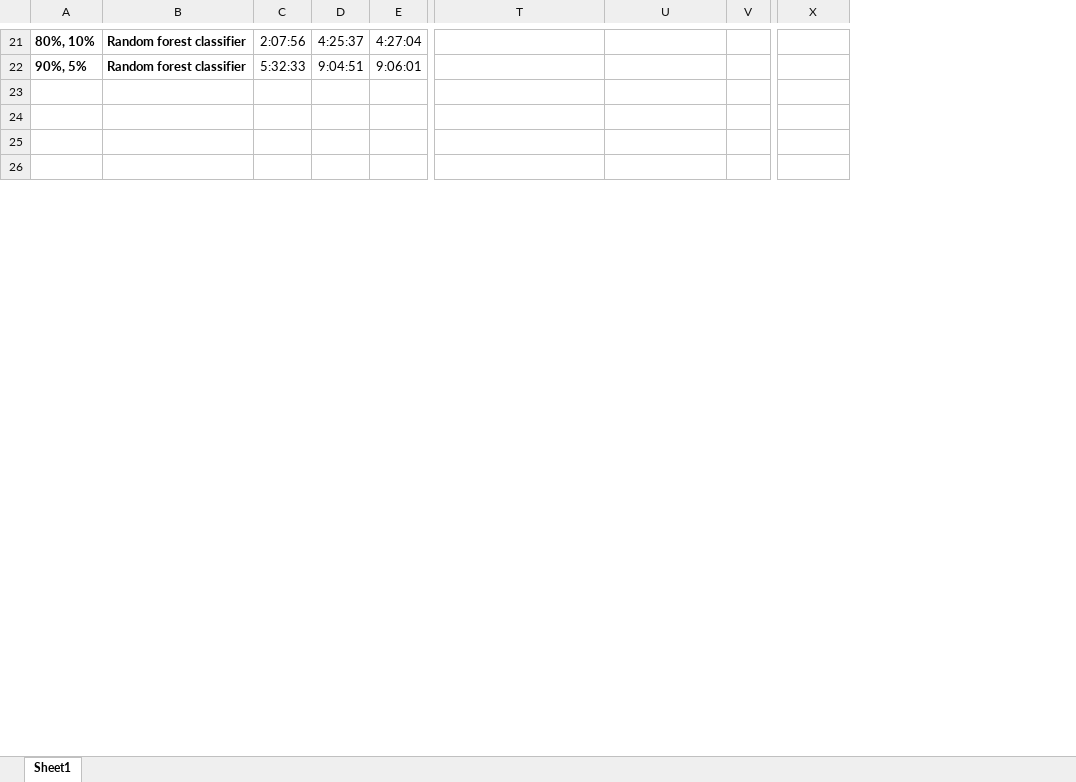
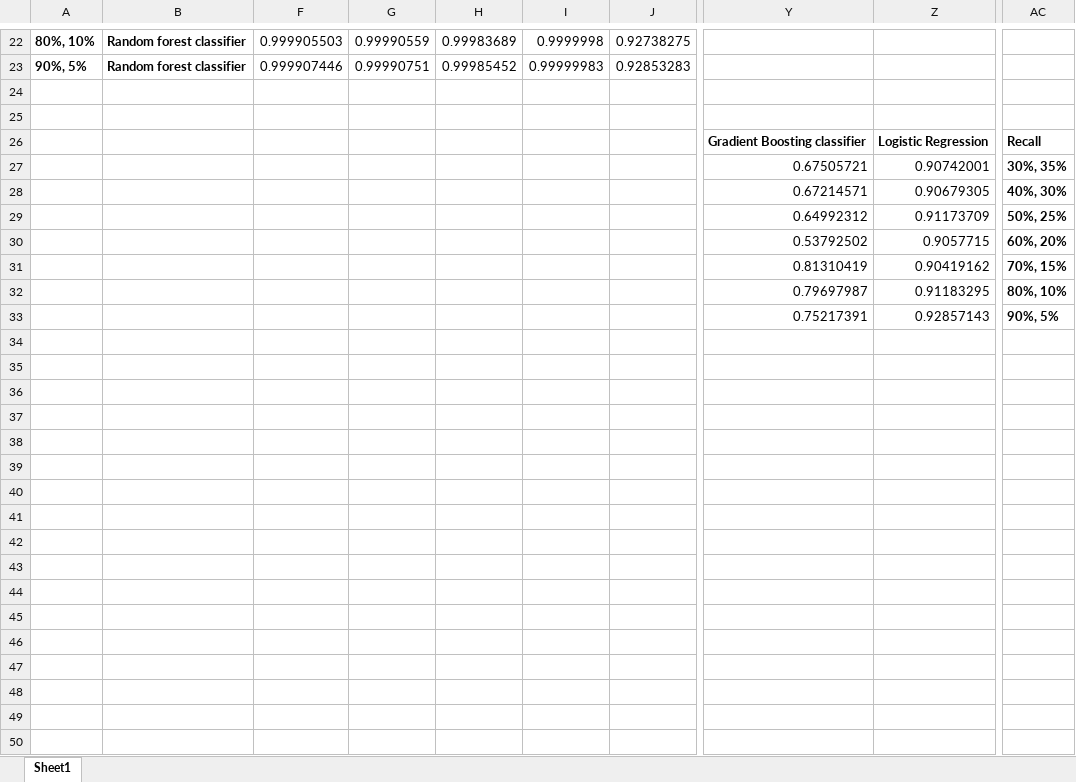
Before and after one commit to rajs80266/Fraud-Transaction-Detection-ML-algorithms, an Excel workbook: ML Algorithms Analysis for detecting Fraud Transactions.xlsx, sheet Sheet1, drawn as a sheet; only a part is shown, gaps mark what is left out; values as stored, in another font and other column widths than the file's, no borders; charts and pictures not drawn; removed rows and columns are numbered as before the commit, all else as after; rows hold the shown columns only; the diff covers the shown part only; the diff names each change by its address in the sheet, - before the commit and + after, or states it on an @@ line.

```diff
--- a/ML Algorithms Analysis for detecting Fraud Transactions.xlsx (sheet Sheet1)
+++ b/ML Algorithms Analysis for detecting Fraud Transactions.xlsx (sheet Sheet1)
@@ column C hidden, rows 21-22: 2:07:56 | 5:32:33 @@
@@ column D hidden, rows 21-22: 4:25:37 | 9:04:51 @@
@@ column E hidden, rows 21-22: 4:27:04 | 9:06:01 @@
+column F, rows 22-23: 0.999905503 | 0.999907446
+column G, rows 22-23: 0.99990559 | 0.99990751
+column H, rows 22-23: 0.99983689 | 0.99985452
+column I, rows 22-23: 0.9999998 | 0.99999983
+column J, rows 22-23: 0.92738275 | 0.92853283
-column V, empty
+row 24: (empty)
+row 25: (empty)
+row 26:  |  |  |  |  |  |  | Gradient Boosting classifier | Logistic Regression | Recall
+row 27:  |  |  |  |  |  |  | 0.67505721 | 0.90742001 | 30%, 35%
+row 28:  |  |  |  |  |  |  | 0.67214571 | 0.90679305 | 40%, 30%
+row 29:  |  |  |  |  |  |  | 0.64992312 | 0.91173709 | 50%, 25%
+row 30:  |  |  |  |  |  |  | 0.53792502 | 0.9057715 | 60%, 20%
+row 31:  |  |  |  |  |  |  | 0.81310419 | 0.90419162 | 70%, 15%
+row 32:  |  |  |  |  |  |  | 0.79697987 | 0.91183295 | 80%, 10%
+row 33:  |  |  |  |  |  |  | 0.75217391 | 0.92857143 | 90%, 5%
+row 34: (empty)
+row 35: (empty)
+row 36: (empty)
+row 37: (empty)
+row 38: (empty)
+row 39: (empty)
+row 40: (empty)
+row 41: (empty)
+row 42: (empty)
+row 43: (empty)
+row 44: (empty)
+row 45: (empty)
+row 46: (empty)
```
Also changed, not shown: 2 added rows, 1 removed row, 86 edited cells and cell formats elsewhere in this sheet, formulas that keep their value, hidden cells, charts or pictures, 1 other file.
